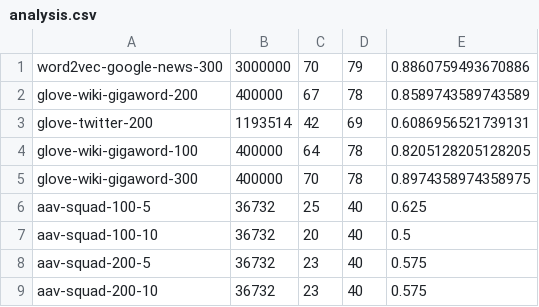
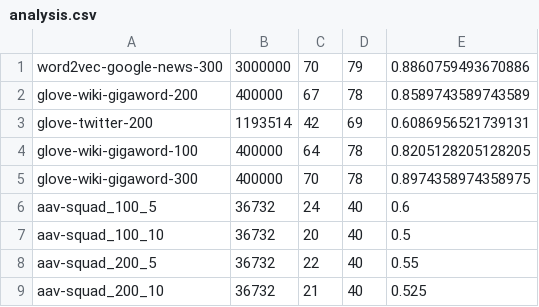
Before and after one commit to harsheen11/Word2Vec-Models, a CSV file: analysis.csv, drawn as a sheet.

```diff
--- a/analysis.csv
+++ b/analysis.csv
@@ -5,5 +5,5 @@ glove-wiki-gigaword-100,400000,64,78,0.8205128205128205
 glove-wiki-gigaword-300,400000,70,78,0.8974358974358975
-aav-squad-100-5,36732,25,40,0.625
-aav-squad-100-10,36732,20,40,0.5
-aav-squad-200-5,36732,23,40,0.575
-aav-squad-200-10,36732,23,40,0.575
+aav-squad_100_5,36732,24,40,0.6
+aav-squad_100_10,36732,20,40,0.5
+aav-squad_200_5,36732,22,40,0.55
+aav-squad_200_10,36732,21,40,0.525
```
Also changed, not shown: aav-squad_100_10-details.csv, aav-squad_100_5-details.csv, 4 other files.
